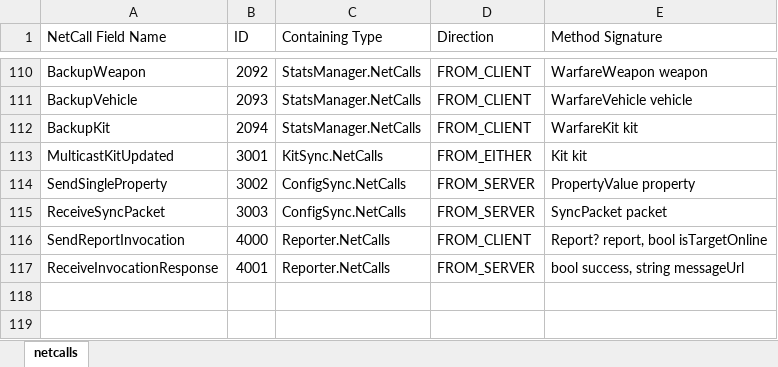
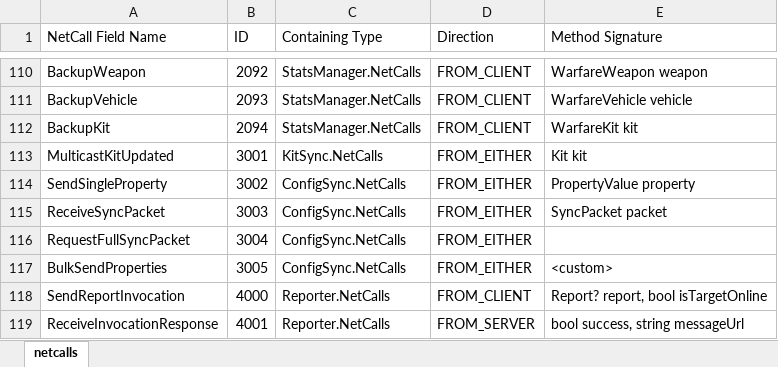
Before and after one commit to UncreatedStaff/UncreatedWarfare, an Excel workbook: netcalls.xlsx, sheet netcalls, drawn as a sheet; only a part is shown, gaps mark what is left out; values as stored, in another font and other column widths than the file's, no borders; table styles not drawn; the diff names each change by its address in the sheet, - before the commit and + after, or states it on an @@ line.

```diff
--- a/netcalls.xlsx (sheet netcalls)
+++ b/netcalls.xlsx (sheet netcalls)
-D114:D115 (Direction): FROM_SERVER
+D114:D115 (Direction): FROM_EITHER
+row 116: RequestFullSyncPacket | 3004 | ConfigSync.NetCalls | FROM_EITHER
+row 117: BulkSendProperties | 3005 | ConfigSync.NetCalls | FROM_EITHER | <custom>
```
Also changed, not shown: 6 other files.
